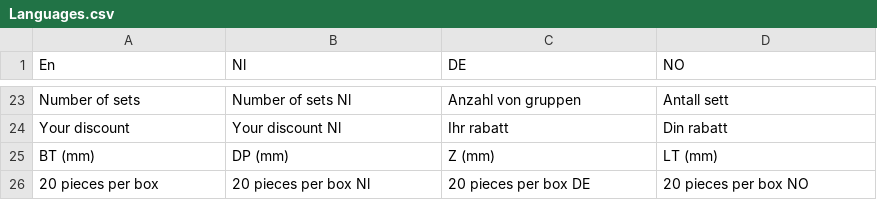
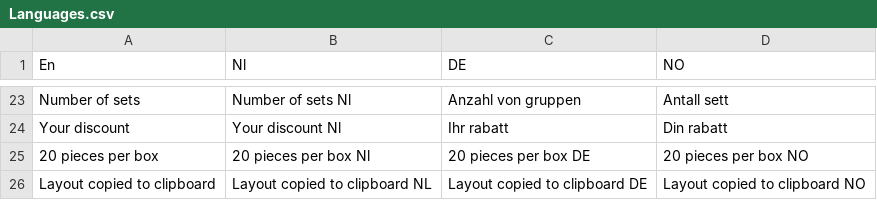
Before and after one commit to BobbyElmes/Fusion-Configurator, a CSV file: src/Products/Languages.csv, drawn as a sheet; only a part is shown, gaps mark what is left out; removed rows and columns are numbered as before the commit, all else as after; the diff names each change by its address in the sheet, - before the commit and + after, or states it on an @@ line.

```diff
--- a/src/Products/Languages.csv
+++ b/src/Products/Languages.csv
-row 25: BT (mm) | DP (mm) | Z (mm) | LT (mm)
+row 26: Layout copied to clipboard | Layout copied to clipboard NL | Layout copied to clipboard DE | Layout copied to clipboard NO
```
Also changed, not shown: Products/Languages.csv, 14 other files.
